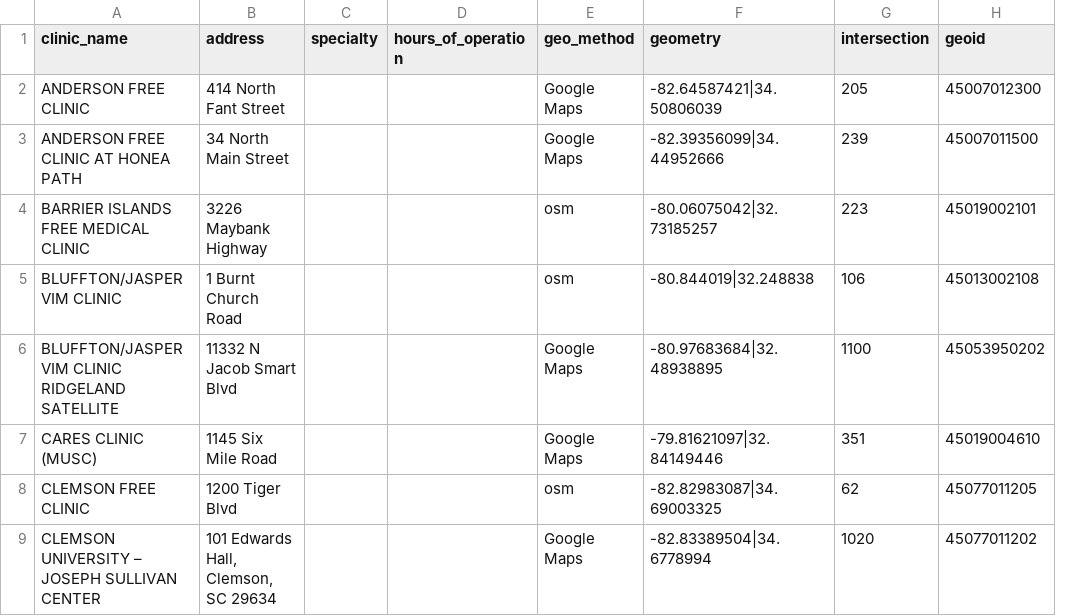
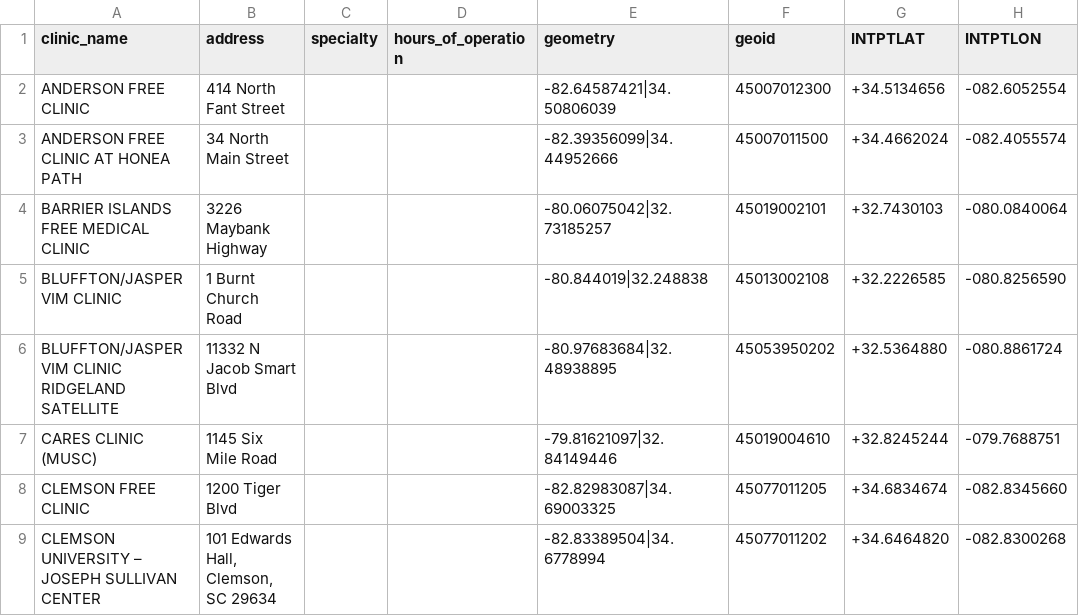
Before and after one commit to tamilyn/dhomer, a CSV file: data-raw/freeclinics_processed.csv, drawn as a sheet; only a part is shown; removed rows and columns are numbered as before the commit, all else as after; the diff names each change by its address in the sheet, - before the commit and + after, or states it on an @@ line.

```diff
--- a/data-raw/freeclinics_processed.csv
+++ b/data-raw/freeclinics_processed.csv
-column E (geo_method), rows 2-9: Google Maps | Google Maps | osm | osm | Google Maps | Google Maps | osm | Google Maps
-column G (intersection), rows 2-9: 205 | 239 | 223 | 106 | 1100 | 351 | 62 | 1020
+column G (INTPTLAT), rows 2-9: +34.5134656 | +34.4662024 | +32.7430103 | +32.2226585 | +32.5364880 | +32.8245244 | +34.6834674 | +34.6464820
+column H (INTPTLON), rows 2-9: -082.6052554 | -082.4055574 | -080.0840064 | -080.8256590 | -080.8861724 | -079.7688751 | -082.8345660 | -082.8300268
```
Also changed, not shown: 2 other files.
